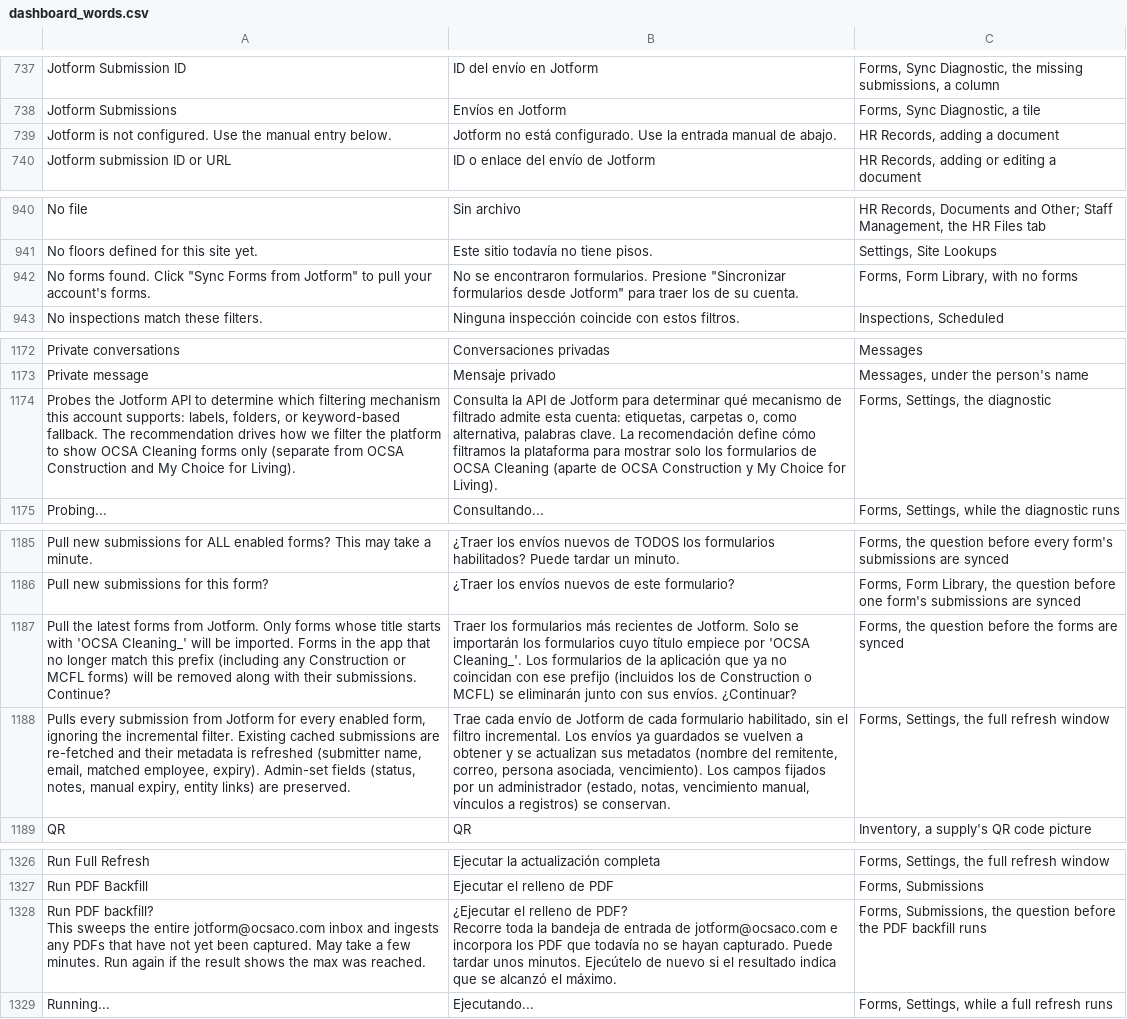
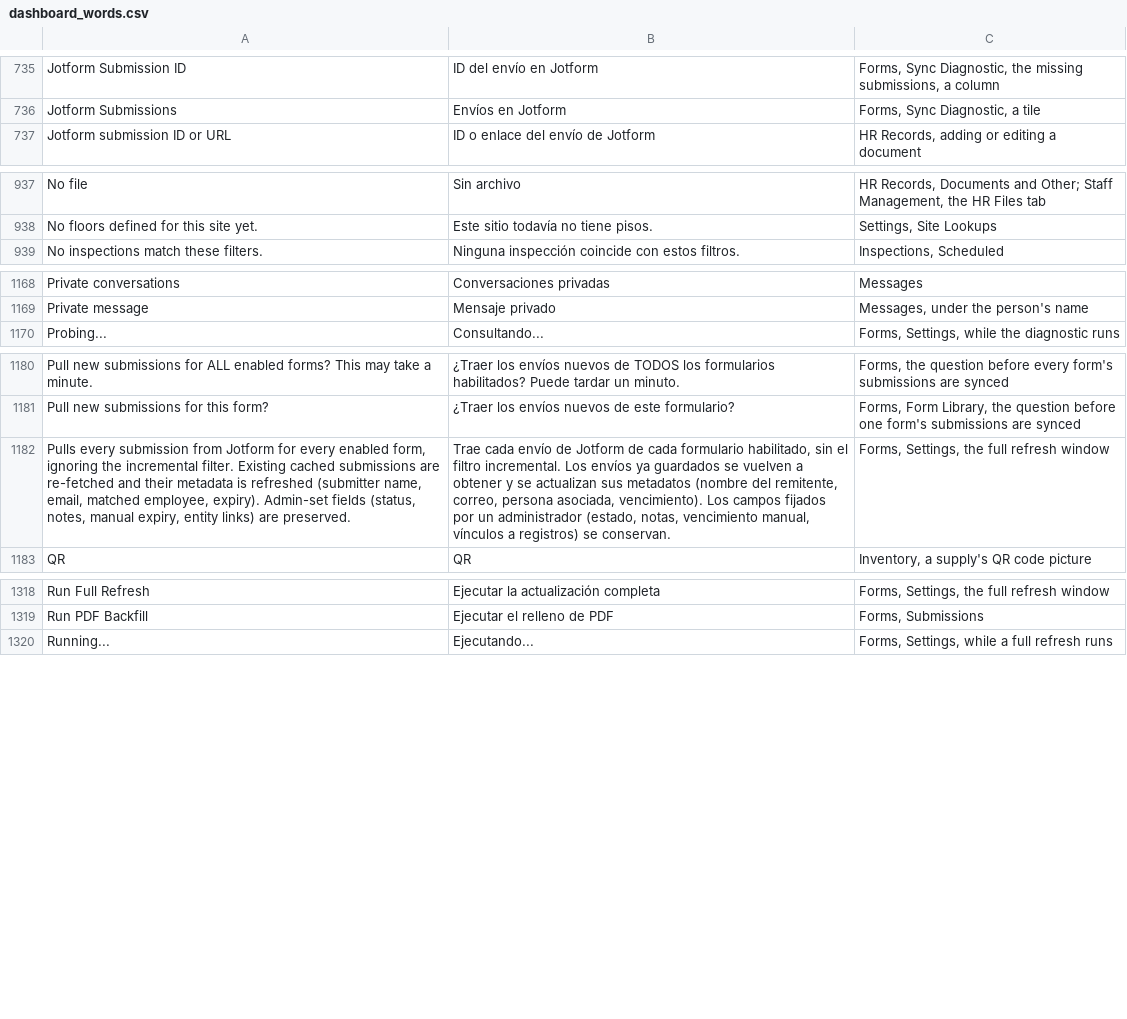
Before and after one commit to isouadda/ocsa-admin-dashboard, a CSV file: translation/dashboard_words.csv, drawn as a sheet; only a part is shown, gaps mark what is left out; removed rows and columns are numbered as before the commit, all else as after; ↵ is a line break in a cell; the diff covers the shown part only; the diff names each change by its address in the sheet, - before the commit and + after, or states it on an @@ line.

```diff
--- a/translation/dashboard_words.csv
+++ b/translation/dashboard_words.csv
-row 739: Jotform is not configured. Use the manual entry below. | Jotform no está configurado. Use la entrada manual de abajo. | HR Records, adding a document
-row 942: No forms found. Click "Sync Forms from Jotform" to pull your account's forms. | No se encontraron formularios. Presione "Sincronizar formularios desde Jotform" para traer los de su cuenta. | Forms, Form Library, with no forms
-row 1174: Probes the Jotform API to determine which filtering mechanism this account supports: labels, folders, or keyword-based fallback. The recommendation drives how we filter the platform to show OCSA Cleaning forms only (separate from OCSA Construction and My Choice for Living). | Consulta la API de Jotform para determinar qué mecanismo de filtrado admite esta cuenta: etiquetas, carpetas o, como alternativa, palabras clave. La recomendación define cómo filtramos la plataforma para mostrar solo los formularios de OCSA Cleaning (aparte de OCSA Construction y My Choice for Living). | Forms, Settings, the diagnostic
-row 1187: Pull the latest forms from Jotform. Only forms whose title starts with 'OCSA Cleaning_' will be imported. Forms in the app that no longer match this prefix (including any Construction or MCFL forms) will be removed along with their submissions. Continue? | Traer los formularios más recientes de Jotform. Solo se importarán los formularios cuyo título empiece por 'OCSA Cleaning_'. Los formularios de la aplicación que ya no coincidan con ese prefijo (incluidos los de Construction o MCFL) se eliminarán junto con sus envíos. ¿Continuar? | Forms, the question before the forms are synced
-row 1328: Run PDF backfill? ↵ This sweeps the entire jotform@ocsaco.com inbox and ingests any PDFs that have not yet been captured. May take a few minutes. Run again if the result shows the max was reached. | ¿Ejecutar el relleno de PDF? ↵ Recorre toda la bandeja de entrada de jotform@ocsaco.com e incorpora los PDF que todavía no se hayan capturado. Puede tardar unos minutos. Ejecútelo de nuevo si el resultado indica que se alcanzó el máximo. | Forms, Submissions, the question before the PDF backfill runs
```
Also changed, not shown: 28 added rows and 9 removed rows elsewhere in this file, 4 other files.
